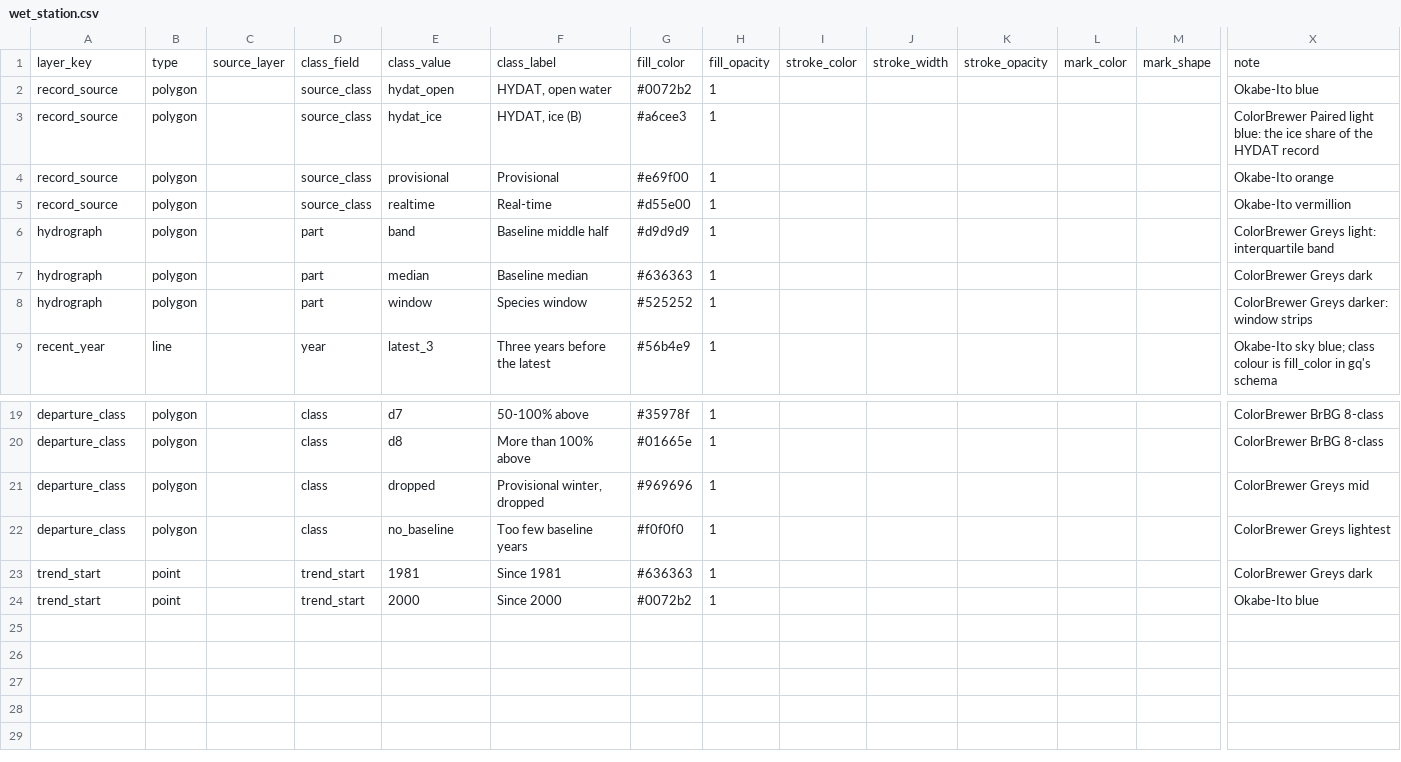
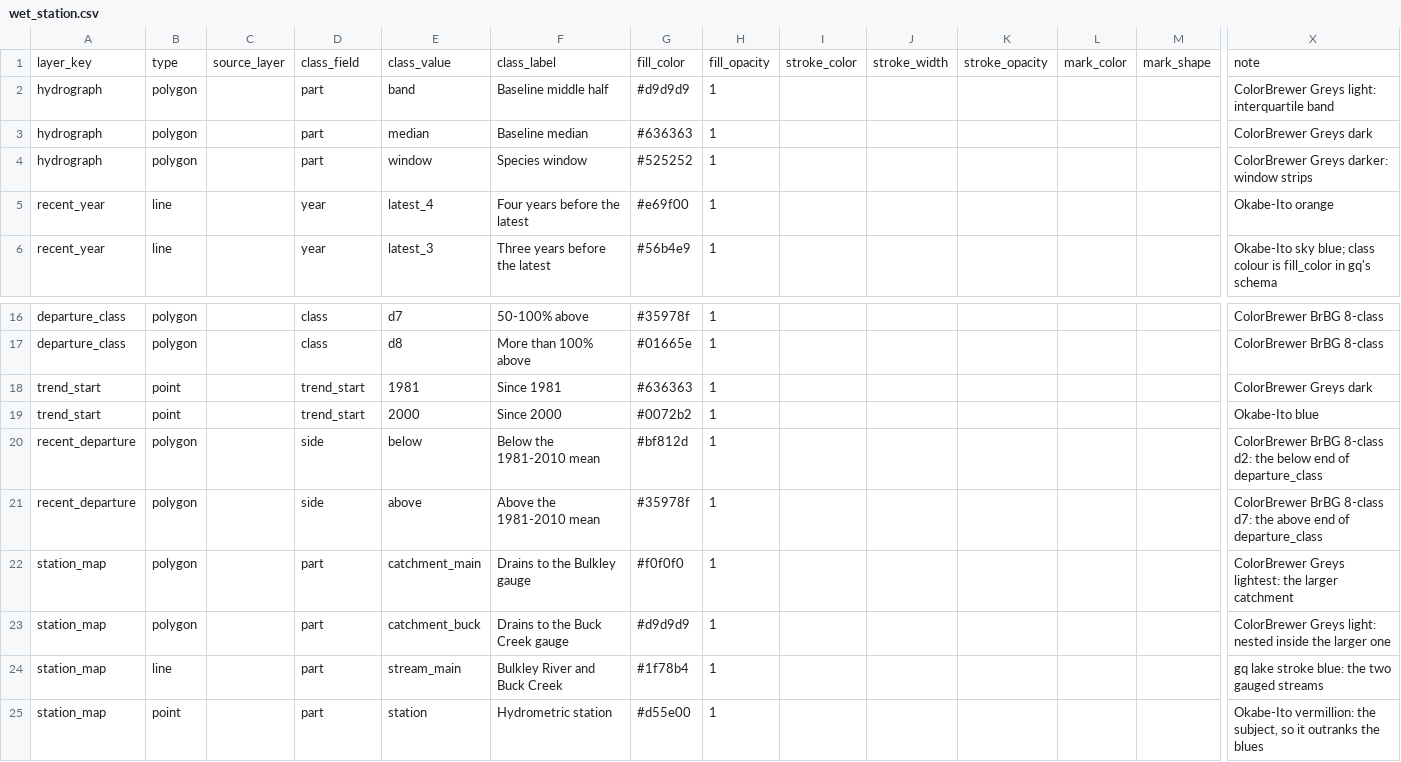
Before and after one commit to NewGraphEnvironment/wet, a CSV file: inst/cartography/wet_station.csv, drawn as a sheet; only a part is shown, gaps mark what is left out; removed rows and columns are numbered as before the commit, all else as after; rows hold the shown columns only; the diff names each change by its address in the sheet, - before the commit and + after, or states it on an @@ line.

```diff
--- a/inst/cartography/wet_station.csv
+++ b/inst/cartography/wet_station.csv
-row 2: record_source | polygon |  | source_class | hydat_open | HYDAT, open water | #0072b2 | 1 |  |  |  |  |  | Okabe-Ito blue
-row 3: record_source | polygon |  | source_class | hydat_ice | HYDAT, ice (B) | #a6cee3 | 1 |  |  |  |  |  | ColorBrewer Paired light blue: the ice share of the HYDAT record
-row 4: record_source | polygon |  | source_class | provisional | Provisional | #e69f00 | 1 |  |  |  |  |  | Okabe-Ito orange
-row 5: record_source | polygon |  | source_class | realtime | Real-time | #d55e00 | 1 |  |  |  |  |  | Okabe-Ito vermillion
+row 5: recent_year | line |  | year | latest_4 | Four years before the latest | #e69f00 | 1 |  |  |  |  |  | Okabe-Ito orange
-row 21: departure_class | polygon |  | class | dropped | Provisional winter, dropped | #969696 | 1 |  |  |  |  |  | ColorBrewer Greys mid
-row 22: departure_class | polygon |  | class | no_baseline | Too few baseline years | #f0f0f0 | 1 |  |  |  |  |  | ColorBrewer Greys lightest
+row 20: recent_departure | polygon |  | side | below | Below the 1981-2010 mean | #bf812d | 1 |  |  |  |  |  | ColorBrewer BrBG 8-class d2: the below end of departure_class
+row 21: recent_departure | polygon |  | side | above | Above the 1981-2010 mean | #35978f | 1 |  |  |  |  |  | ColorBrewer BrBG 8-class d7: the above end of departure_class
+row 22: station_map | polygon |  | part | catchment_main | Drains to the Bulkley gauge | #f0f0f0 | 1 |  |  |  |  |  | ColorBrewer Greys lightest: the larger catchment
+row 23: station_map | polygon |  | part | catchment_buck | Drains to the Buck Creek gauge | #d9d9d9 | 1 |  |  |  |  |  | ColorBrewer Greys light: nested inside the larger one
+row 24: station_map | line |  | part | stream_main | Bulkley River and Buck Creek | #1f78b4 | 1 |  |  |  |  |  | gq lake stroke blue: the two gauged streams
+row 25: station_map | point |  | part | station | Hydrometric station | #d55e00 | 1 |  |  |  |  |  | Okabe-Ito vermillion: the subject, so it outranks the blues
```
Also changed, not shown: 15 other files.
